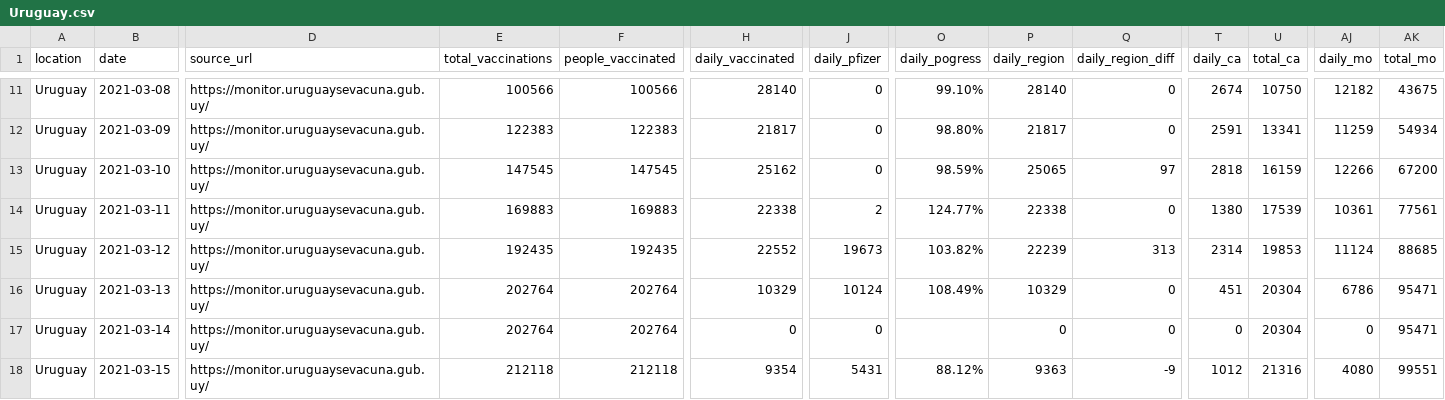
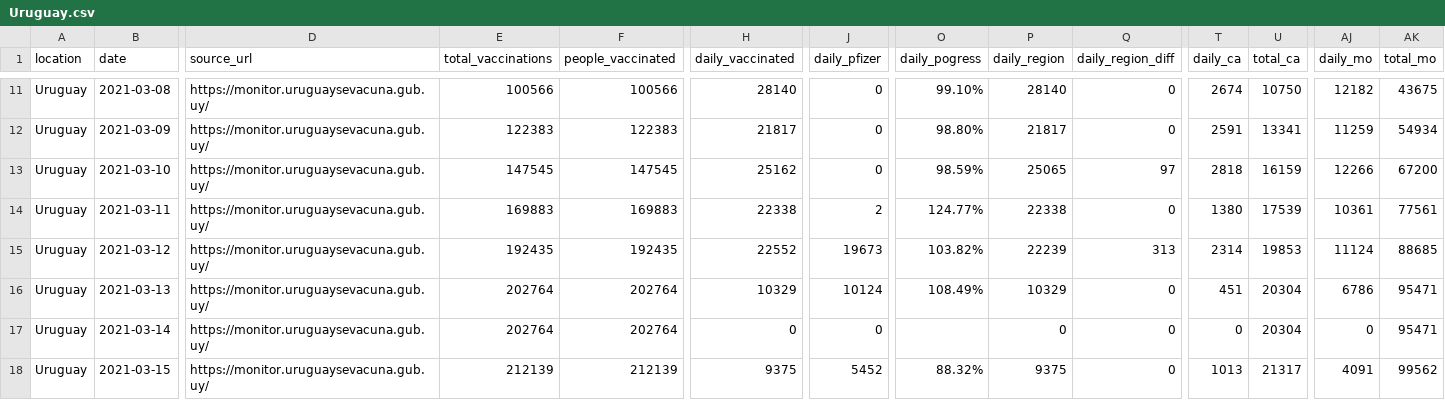
Before and after one commit to 3dgiordano/covid-19-uy-vacc-data, a CSV file: data/Uruguay.csv, drawn as a sheet; only a part is shown, gaps mark what is left out; the diff names each change by its address in the sheet, - before the commit and + after, or states it on an @@ line.

Commit message:
Update

```diff
--- a/data/Uruguay.csv
+++ b/data/Uruguay.csv
-E18 (total_vaccinations): 212118
+E18 (total_vaccinations): 212139
-F18 (people_vaccinated): 212118
+F18 (people_vaccinated): 212139
-H18 (daily_vaccinated): 9354
+H18 (daily_vaccinated): 9375
-J18 (daily_pfizer): 5431
+J18 (daily_pfizer): 5452
-O18 (daily_pogress): 88.12%
+O18 (daily_pogress): 88.32%
-P18 (daily_region): 9363
+P18 (daily_region): 9375
-Q18 (daily_region_diff): -9
+Q18 (daily_region_diff): 0
-T18 (daily_ca): 1012
+T18 (daily_ca): 1013
-U18 (total_ca): 21316
+U18 (total_ca): 21317
-AJ18 (daily_mo): 4080
+AJ18 (daily_mo): 4091
-AK18 (total_mo): 99551
+AK18 (total_mo): 99562
```
